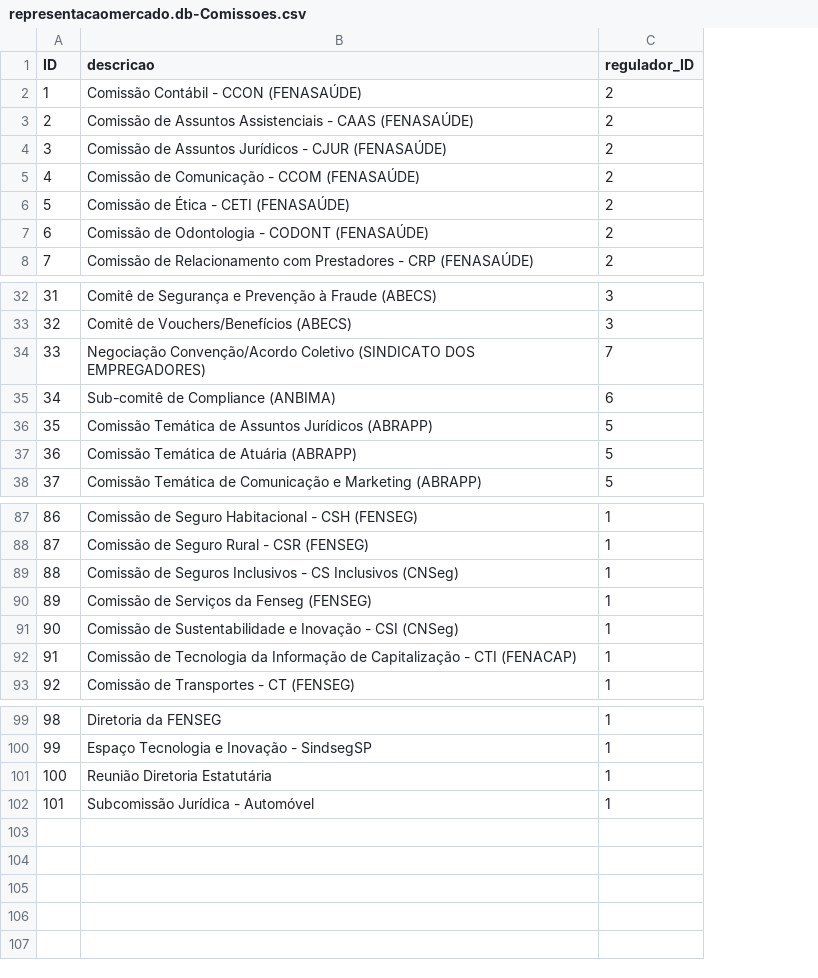
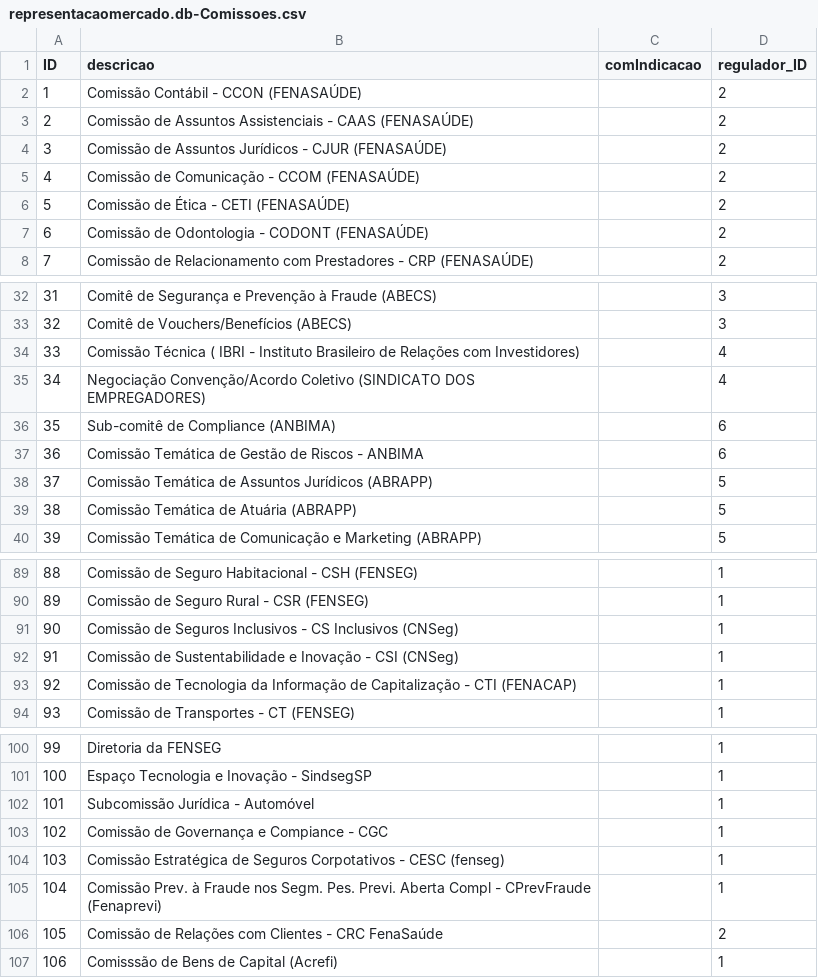
Before and after one commit to psilvahdx/representacaomercado, a CSV file: db/data/representacaomercado.db-Comissoes.csv, drawn as a sheet; only a part is shown, gaps mark what is left out; removed rows and columns are numbered as before the commit, all else as after; the diff names each change by its address in the sheet, - before the commit and + after, or states it on an @@ line.

```diff
--- a/db/data/representacaomercado.db-Comissoes.csv
+++ b/db/data/representacaomercado.db-Comissoes.csv
+column C (comIndicacao), empty
+row 34: 33 | Comissão Técnica ( IBRI - Instituto Brasileiro de Relações com Investidores) |  | 4
@@ column A (ID) renumbered between rows 35 and 101 @@
-D35 (regulador_ID): 7
+D35 (regulador_ID): 4
+row 37: 36 | Comissão Temática de Gestão de Riscos - ANBIMA |  | 6
-row 90: 89 | Comissão de Serviços da Fenseg (FENSEG) | 1
-row 101: 100 | Reunião Diretoria Estatutária | 1
+row 103: 102 | Comissão de Governança e Compiance - CGC |  | 1
+row 104: 103 | Comissão Estratégica de Seguros Corpotativos - CESC (fenseg) |  | 1
+row 105: 104 | Comissão Prev. à Fraude nos Segm. Pes. Previ. Aberta Compl - CPrevFraude (Fenaprevi) |  | 1
+row 106: 105 | Comissão de Relações com Clientes - CRC FenaSaúde |  | 2
+row 107: 106 | Comisssão de Bens de Capital (Acrefi) |  | 1
```
Also changed, not shown: db/data/representacaomercado.db-Usuarios.csv, 26 other files.
